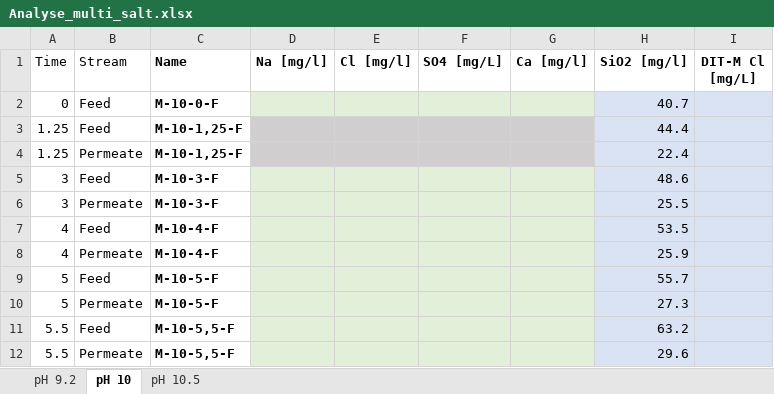
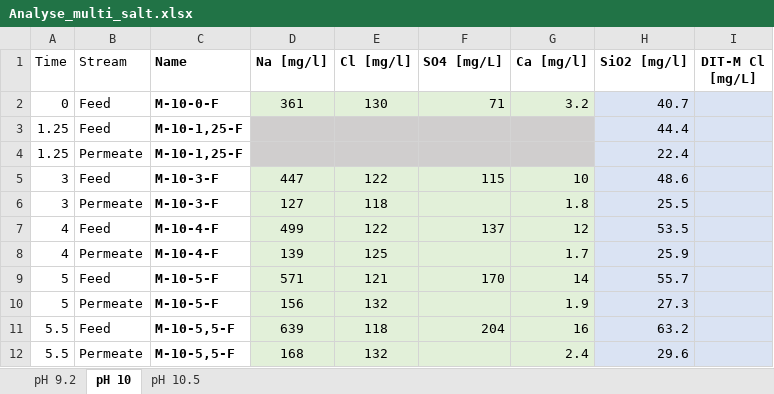
Before and after one commit to Steffen-Lykke/Speciale, an Excel workbook: data/Analyse_multi_salt.xlsx, sheet pH 10, drawn as a sheet; only a part is shown; values as stored, in another font and other column widths than the file's, no borders; the diff covers the shown part only; the diff names each change by its address in the sheet, - before the commit and + after, or states it on an @@ line.

Commit message:
SPRR ions data

```diff
--- a/data/Analyse_multi_salt.xlsx (sheet pH 10)
+++ b/data/Analyse_multi_salt.xlsx (sheet pH 10)
-D2 (Na [mg/l]): (empty)
+D2 (Na [mg/l]): 361
-E2 (Cl [mg/l]): (empty)
+E2 (Cl [mg/l]): 130
-F2 (SO4 [mg/L]): (empty)
+F2 (SO4 [mg/L]): 71
-G2 (Ca [mg/l]): (empty)
+G2 (Ca [mg/l]): 3.2
-D5 (Na [mg/l]): (empty)
+D5 (Na [mg/l]): 447
-E5 (Cl [mg/l]): (empty)
+E5 (Cl [mg/l]): 122
-F5 (SO4 [mg/L]): (empty)
+F5 (SO4 [mg/L]): 115
-G5 (Ca [mg/l]): (empty)
+G5 (Ca [mg/l]): 10
-D6 (Na [mg/l]): (empty)
+D6 (Na [mg/l]): 127
-E6 (Cl [mg/l]): (empty)
+E6 (Cl [mg/l]): 118
-G6 (Ca [mg/l]): (empty)
+G6 (Ca [mg/l]): 1.8
-D7 (Na [mg/l]): (empty)
+D7 (Na [mg/l]): 499
-E7 (Cl [mg/l]): (empty)
+E7 (Cl [mg/l]): 122
-F7 (SO4 [mg/L]): (empty)
+F7 (SO4 [mg/L]): 137
-G7 (Ca [mg/l]): (empty)
+G7 (Ca [mg/l]): 12
-D8 (Na [mg/l]): (empty)
+D8 (Na [mg/l]): 139
-E8 (Cl [mg/l]): (empty)
+E8 (Cl [mg/l]): 125
-G8 (Ca [mg/l]): (empty)
+G8 (Ca [mg/l]): 1.7
-D9 (Na [mg/l]): (empty)
+D9 (Na [mg/l]): 571
-E9 (Cl [mg/l]): (empty)
+E9 (Cl [mg/l]): 121
-F9 (SO4 [mg/L]): (empty)
+F9 (SO4 [mg/L]): 170
-G9 (Ca [mg/l]): (empty)
+G9 (Ca [mg/l]): 14
-D10 (Na [mg/l]): (empty)
+D10 (Na [mg/l]): 156
-E10 (Cl [mg/l]): (empty)
+E10 (Cl [mg/l]): 132
-G10 (Ca [mg/l]): (empty)
+G10 (Ca [mg/l]): 1.9
-D11 (Na [mg/l]): (empty)
+D11 (Na [mg/l]): 639
-E11 (Cl [mg/l]): (empty)
+E11 (Cl [mg/l]): 118
-F11 (SO4 [mg/L]): (empty)
+F11 (SO4 [mg/L]): 204
-G11 (Ca [mg/l]): (empty)
+G11 (Ca [mg/l]): 16
-D12 (Na [mg/l]): (empty)
+D12 (Na [mg/l]): 168
-E12 (Cl [mg/l]): (empty)
+E12 (Cl [mg/l]): 132
-G12 (Ca [mg/l]): (empty)
+G12 (Ca [mg/l]): 2.4
```
Also changed, not shown: 14 edited cells elsewhere in this sheet, sheet pH 10.5, 2 other files.
